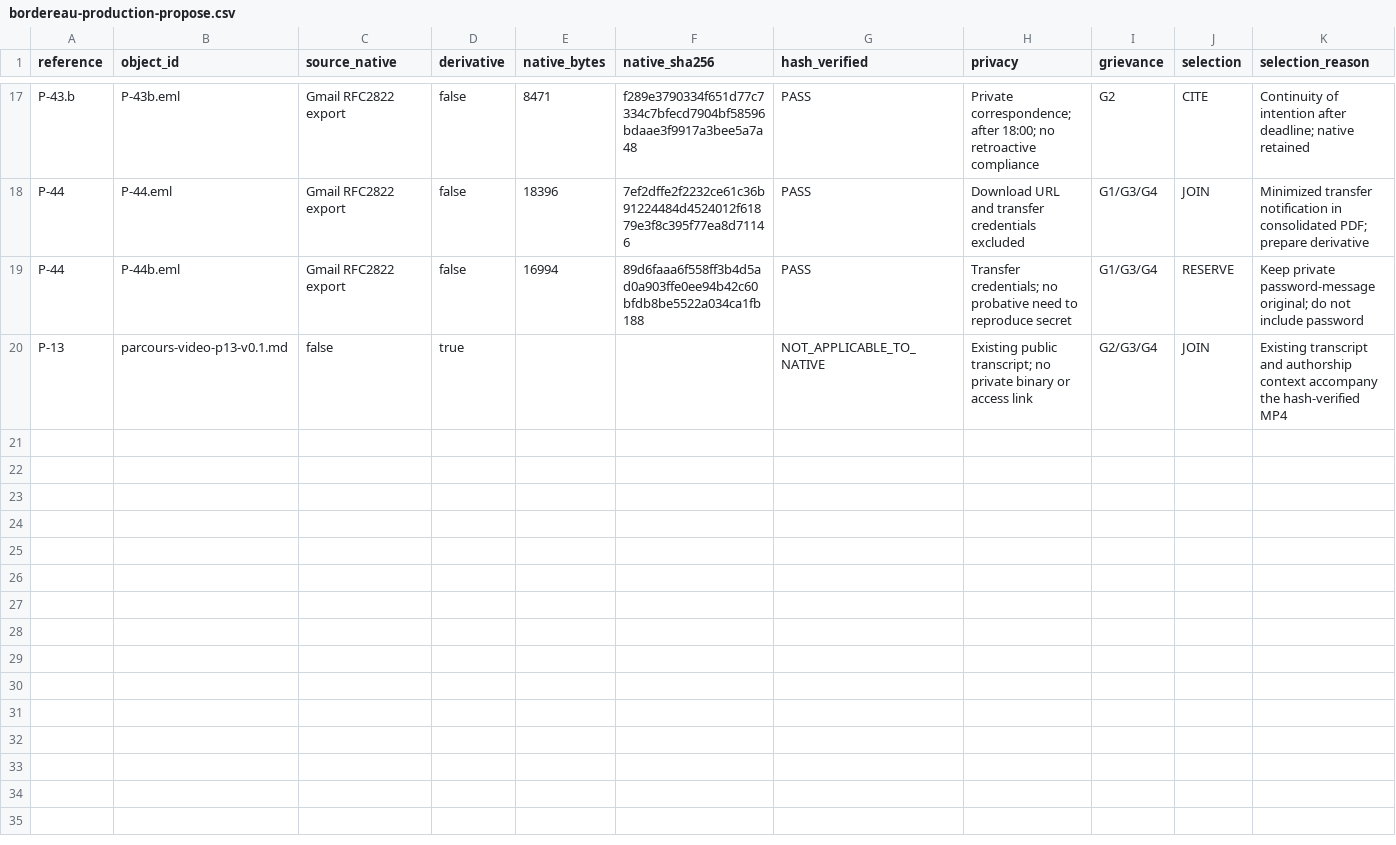
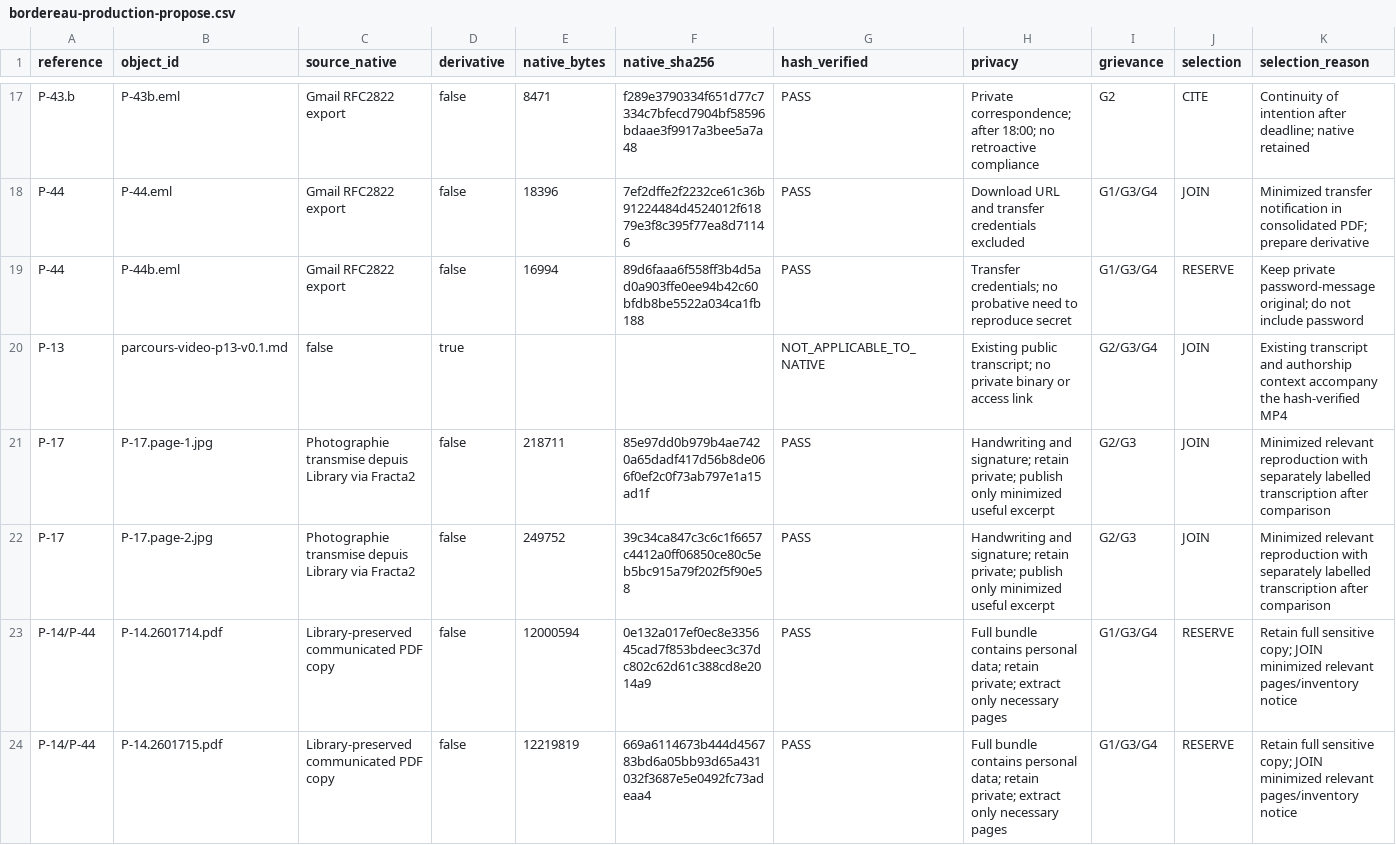
Before and after one commit to JeanHuguesRobert/barons-Mariani, a CSV file: research/senatoriales-2026/complement-2026-6589-sen/bordereau-production-propose.csv, drawn as a sheet; only a part is shown, gaps mark what is left out; rows hold the shown columns only; the diff names each change by its address in the sheet, - before the commit and + after, or states it on an @@ line.

Commit message:
research(senatoriales): record P-17 and prefectural bundle acquisition

```diff
--- a/research/senatoriales-2026/complement-2026-6589-sen/bordereau-production-propose.csv
+++ b/research/senatoriales-2026/complement-2026-6589-sen/bordereau-production-propose.csv
+row 21: P-17 | P-17.page-1.jpg | Photographie transmise depuis Library via Fracta2 | false | 218711 | 85e97dd0b979b4ae7420a65dadf417d56b8de066f0ef2c0f73ab797e1a15ad1f | PASS | Handwriting and signature; retain private; publish only minimized useful excerpt | G2/G3 | JOIN | Minimized relevant reproduction with separately labelled transcription after comparison
+row 22: P-17 | P-17.page-2.jpg | Photographie transmise depuis Library via Fracta2 | false | 249752 | 39c34ca847c3c6c1f6657c4412a0ff06850ce80c5eb5bc915a79f202f5f90e58 | PASS | Handwriting and signature; retain private; publish only minimized useful excerpt | G2/G3 | JOIN | Minimized relevant reproduction with separately labelled transcription after comparison
+row 23: P-14/P-44 | P-14.2601714.pdf | Library-preserved communicated PDF copy | false | 12000594 | 0e132a017ef0ec8e335645cad7f853bdeec3c37dc802c62d61c388cd8e2014a9 | PASS | Full bundle contains personal data; retain private; extract only necessary pages | G1/G3/G4 | RESERVE | Retain full sensitive copy; JOIN minimized relevant pages/inventory notice
+row 24: P-14/P-44 | P-14.2601715.pdf | Library-preserved communicated PDF copy | false | 12219819 | 669a6114673b444d456783bd6a05bb93d65a431032f3687e5e0492fc73adeaa4 | PASS | Full bundle contains personal data; retain private; extract only necessary pages | G1/G3/G4 | RESERVE | Retain full sensitive copy; JOIN minimized relevant pages/inventory notice
```
Also changed, not shown: research/senatoriales-2026/complement-2026-6589-sen/registre-provenance.csv, 3 other files.
